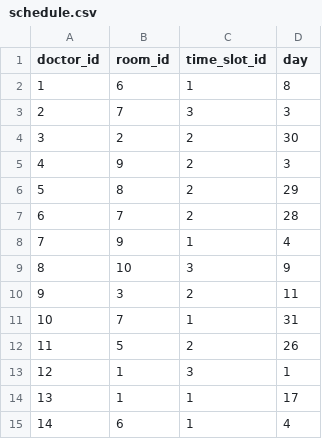
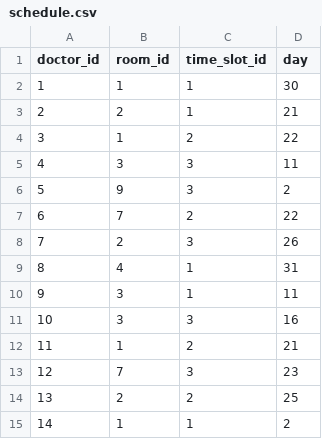
Before and after one commit to QuyenGocunn13/Source-hospital, a CSV file: app/Models/schedule.csv, drawn as a sheet; only a part is shown; the diff covers the shown part only.

```diff
--- a/app/Models/schedule.csv
+++ b/app/Models/schedule.csv
@@ -1,15 +1,15 @@
 doctor_id,room_id,time_slot_id,day
-1,6,1,8
-2,7,3,3
-3,2,2,30
-4,9,2,3
-5,8,2,29
-6,7,2,28
-7,9,1,4
-8,10,3,9
-9,3,2,11
-10,7,1,31
-11,5,2,26
-12,1,3,1
-13,1,1,17
-14,6,1,4
+1,1,1,30
+2,2,1,21
+3,1,2,22
+4,3,3,11
+5,9,3,2
+6,7,2,22
+7,2,3,26
+8,4,1,31
+9,3,1,11
+10,3,3,16
+11,1,2,21
+12,7,3,23
+13,2,2,25
+14,1,1,2
```
Also changed, not shown: 44 edited cells elsewhere in this file, app/Models/doctors.csv, 6 other files.
